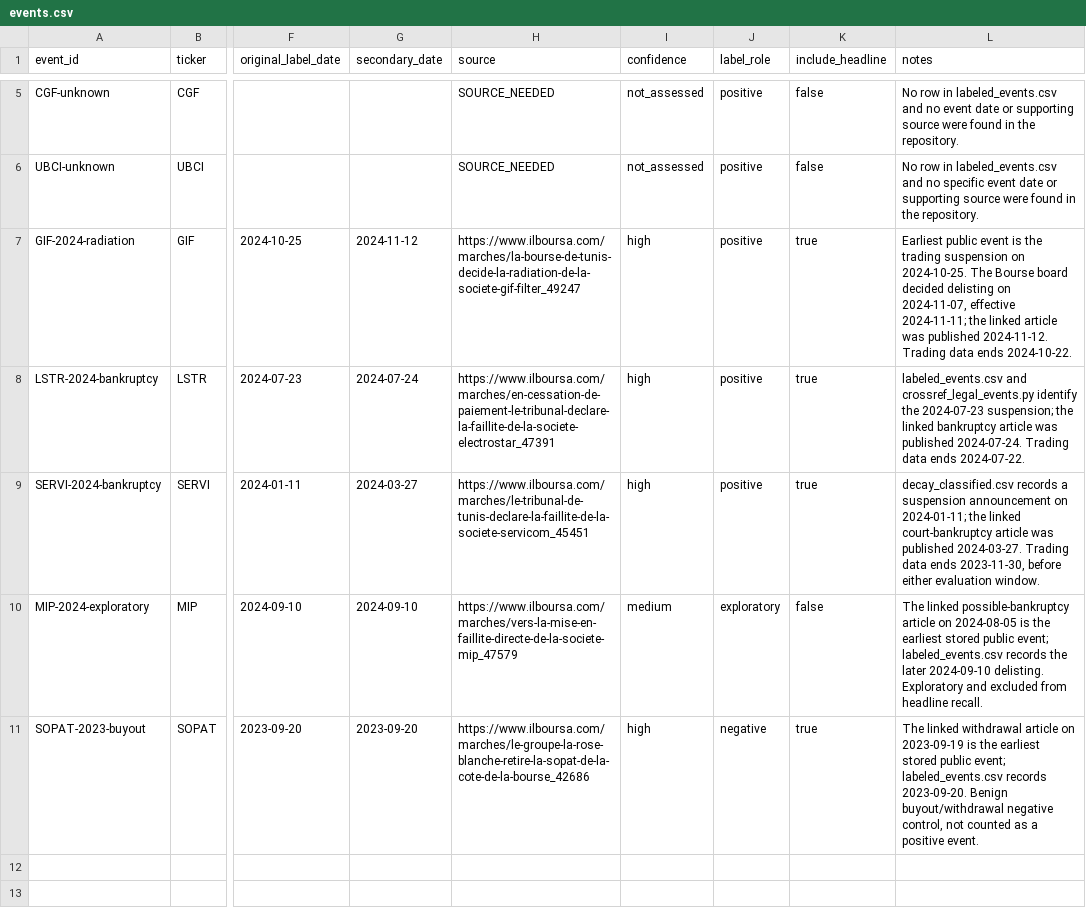
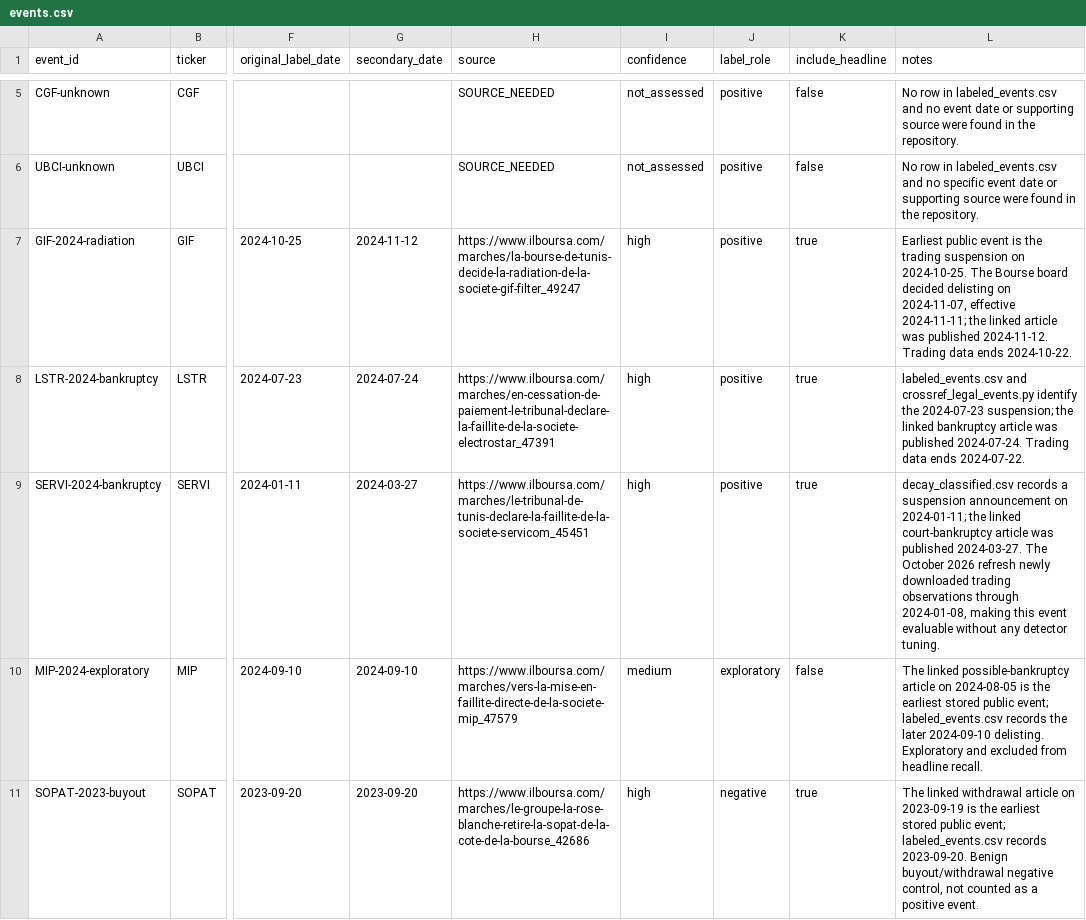
Before and after one commit to RayenSebei/bvmt-market-surveillance, a CSV file: data/evaluation/events.csv, drawn as a sheet; only a part is shown, gaps mark what is left out; the diff names each change by its address in the sheet, - before the commit and + after, or states it on an @@ line.

```diff
--- a/data/evaluation/events.csv
+++ b/data/evaluation/events.csv
-L9 (notes): …published 2024-03-27. Trading data ends 2023-11-30, before either evaluation window.
+L9 (notes): …published 2024-03-27. The October 2026 refresh newly downloaded trading observations through 2024-01-08, making this event evaluable without any detector tuning.
```
Also changed, not shown: bvmt_data/decay_classified.csv, bvmt_data/watchlist.csv, 27 other files.
